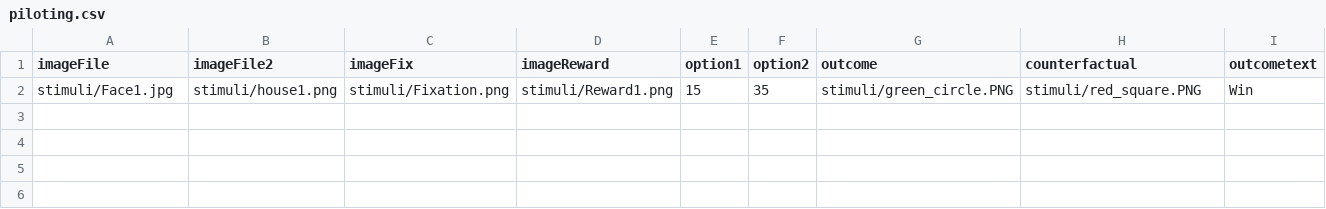
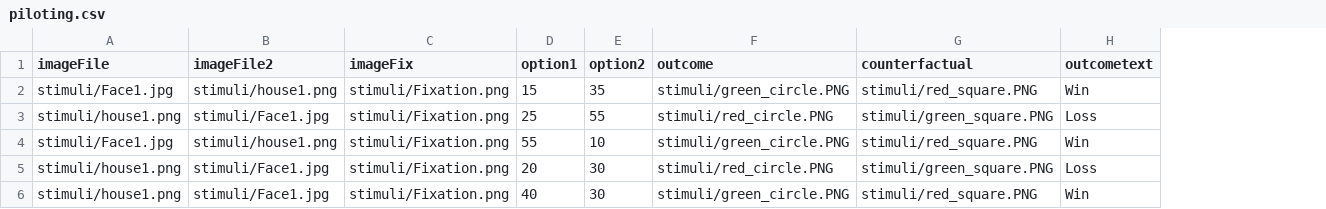
Before and after one commit to mojorisin24/Credit_Assignment_Study, a CSV file: html/resources/piloting.csv, drawn as a sheet; only a part is shown; removed rows and columns are numbered as before the commit, all else as after; rows hold the shown columns only; the diff names each change by its address in the sheet, - before the commit and + after, or states it on an @@ line.

```diff
--- a/html/resources/piloting.csv
+++ b/html/resources/piloting.csv
-column D (imageReward), row 2: stimuli/Reward1.png
+row 3: stimuli/house1.png | stimuli/Face1.jpg | stimuli/Fixation.png | 25 | 55 | stimuli/red_circle.PNG | stimuli/green_square.PNG | Loss
+row 4: stimuli/Face1.jpg | stimuli/house1.png | stimuli/Fixation.png | 55 | 10 | stimuli/green_circle.PNG | stimuli/red_square.PNG | Win
+row 5: stimuli/house1.png | stimuli/Face1.jpg | stimuli/Fixation.png | 20 | 30 | stimuli/red_circle.PNG | stimuli/green_square.PNG | Loss
+row 6: stimuli/house1.png | stimuli/Face1.jpg | stimuli/Fixation.png | 40 | 30 | stimuli/green_circle.PNG | stimuli/red_square.PNG | Win
```
Also changed, not shown: piloting.csv, 5 other files.
